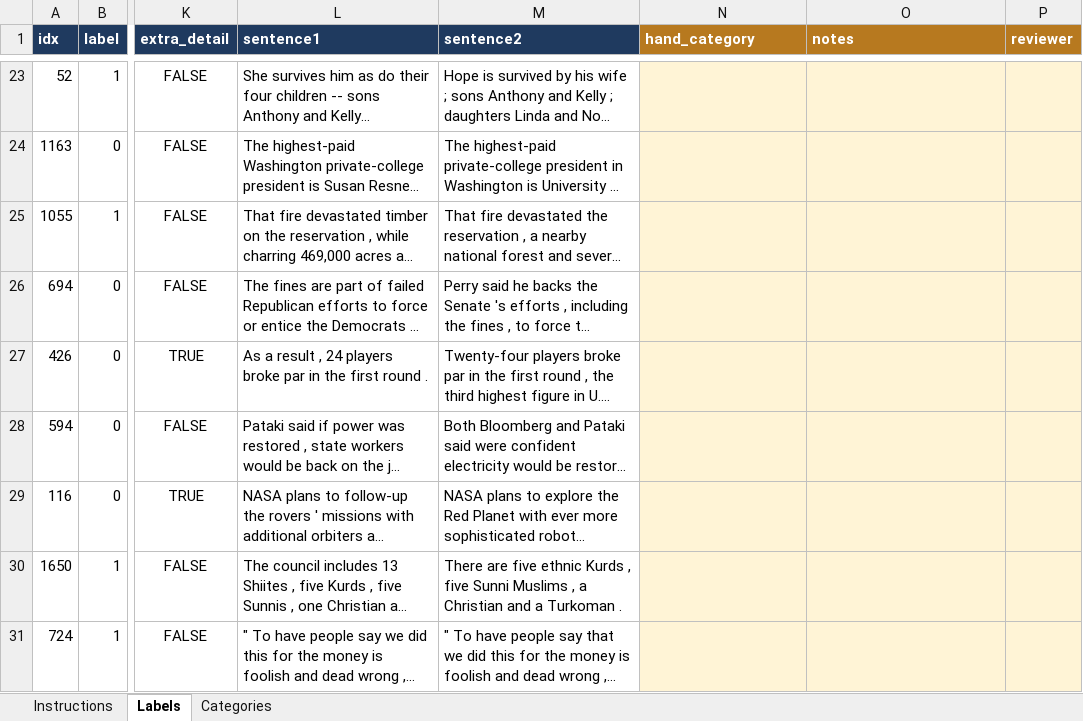
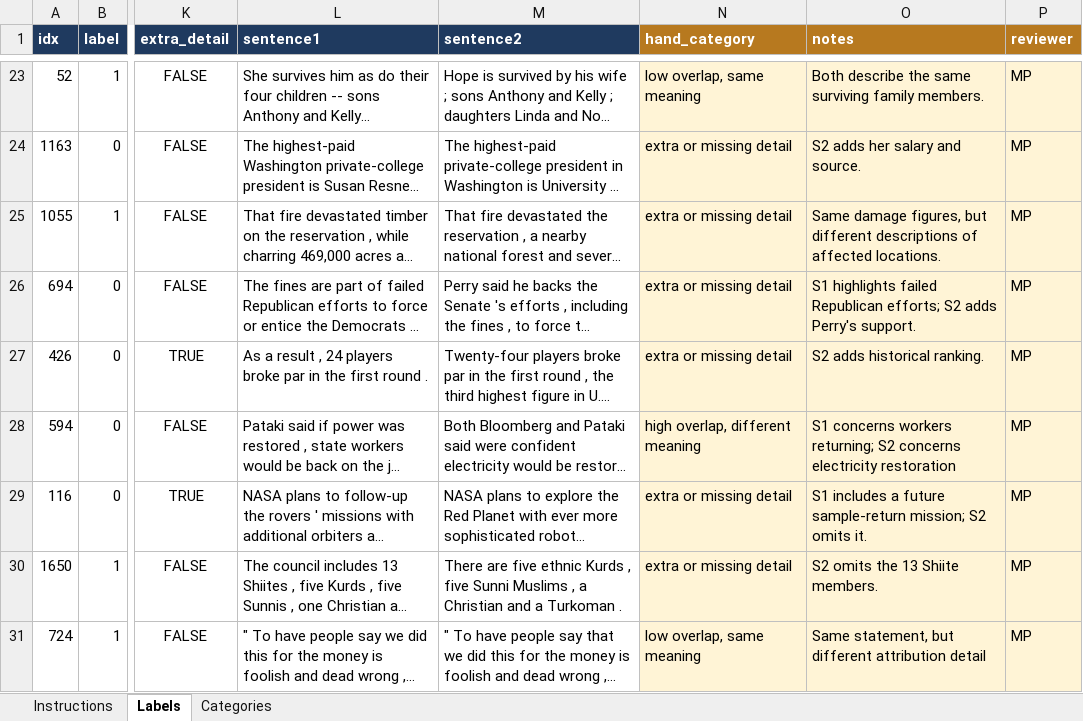
Before and after one commit to freemanchamjames/nlp_paraphrase_detection, an Excel workbook: results/error_analysis/disagreements_50.xlsx, sheet Labels, drawn as a sheet; only a part is shown, gaps mark what is left out; long unchanged cells end in …; values as stored, in another font and other column widths than the file's, no borders; conditional formats not drawn; the diff covers the shown part only; the diff names each change by its address in the sheet, - before the commit and + after, or states it on an @@ line.

```diff
--- a/results/error_analysis/disagreements_50.xlsx (sheet Labels)
+++ b/results/error_analysis/disagreements_50.xlsx (sheet Labels)
-N23 (hand_category): (empty)
+N23 (hand_category): low overlap, same meaning
-O23 (notes): (empty)
+O23 (notes): Both describe the same surviving family members.
-P23:P31 (reviewer): (empty)
+P23:P31 (reviewer): MP
-N24:N27 (hand_category): (empty)
+N24:N27 (hand_category): extra or missing detail
-O24 (notes): (empty)
+O24 (notes): S2 adds her salary and source.
-O25 (notes): (empty)
+O25 (notes): Same damage figures, but different descriptions of affected locations.
-O26 (notes): (empty)
+O26 (notes): S1 highlights failed Republican efforts; S2 adds Perry's support.
-O27 (notes): (empty)
+O27 (notes): S2 adds historical ranking.
-N28 (hand_category): (empty)
+N28 (hand_category): high overlap, different meaning
-O28 (notes): (empty)
+O28 (notes): S1 concerns workers returning; S2 concerns electricity restoration
-N29:N30 (hand_category): (empty)
+N29:N30 (hand_category): extra or missing detail
-O29 (notes): (empty)
+O29 (notes): S1 includes a future sample-return mission; S2 omits it.
-O30 (notes): (empty)
+O30 (notes): S2 omits the 13 Shiite members.
-N31 (hand_category): (empty)
+N31 (hand_category): low overlap, same meaning
-O31 (notes): (empty)
+O31 (notes): Same statement, but different attribution detail
```
Also changed, not shown: 111 edited cells elsewhere in this sheet, results/error_analysis/disagreements_50.xlsm, 14 other files.
